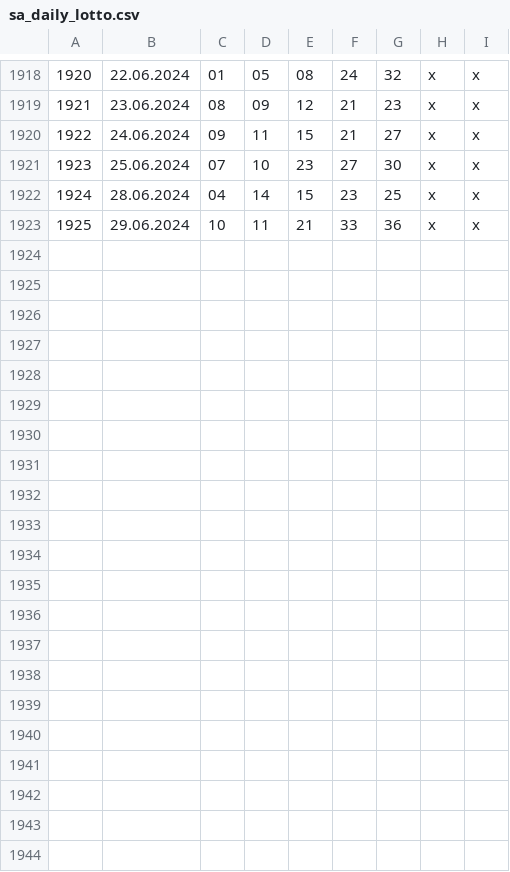
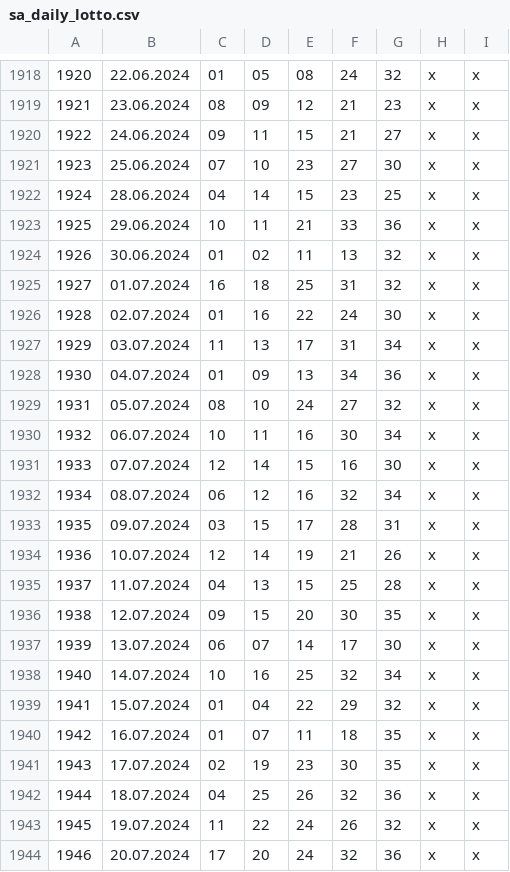
Before and after one commit to brandonklaas/DataAnalysis, a CSV file: bin/backup/sa_daily_lotto.csv, drawn as a sheet; only a part is shown, gaps mark what is left out; the diff names each change by its address in the sheet, - before the commit and + after, or states it on an @@ line.

```diff
--- a/bin/backup/sa_daily_lotto.csv
+++ b/bin/backup/sa_daily_lotto.csv
+row 1924: 1926 | 30.06.2024 | 01 | 02 | 11 | 13 | 32 | x | x
+row 1925: 1927 | 01.07.2024 | 16 | 18 | 25 | 31 | 32 | x | x
+row 1926: 1928 | 02.07.2024 | 01 | 16 | 22 | 24 | 30 | x | x
+row 1927: 1929 | 03.07.2024 | 11 | 13 | 17 | 31 | 34 | x | x
+row 1928: 1930 | 04.07.2024 | 01 | 09 | 13 | 34 | 36 | x | x
+row 1929: 1931 | 05.07.2024 | 08 | 10 | 24 | 27 | 32 | x | x
+row 1930: 1932 | 06.07.2024 | 10 | 11 | 16 | 30 | 34 | x | x
+row 1931: 1933 | 07.07.2024 | 12 | 14 | 15 | 16 | 30 | x | x
+row 1932: 1934 | 08.07.2024 | 06 | 12 | 16 | 32 | 34 | x | x
+row 1933: 1935 | 09.07.2024 | 03 | 15 | 17 | 28 | 31 | x | x
+row 1934: 1936 | 10.07.2024 | 12 | 14 | 19 | 21 | 26 | x | x
+row 1935: 1937 | 11.07.2024 | 04 | 13 | 15 | 25 | 28 | x | x
+row 1936: 1938 | 12.07.2024 | 09 | 15 | 20 | 30 | 35 | x | x
+row 1937: 1939 | 13.07.2024 | 06 | 07 | 14 | 17 | 30 | x | x
+row 1938: 1940 | 14.07.2024 | 10 | 16 | 25 | 32 | 34 | x | x
+row 1939: 1941 | 15.07.2024 | 01 | 04 | 22 | 29 | 32 | x | x
+row 1940: 1942 | 16.07.2024 | 01 | 07 | 11 | 18 | 35 | x | x
+row 1941: 1943 | 17.07.2024 | 02 | 19 | 23 | 30 | 35 | x | x
+row 1942: 1944 | 18.07.2024 | 04 | 25 | 26 | 32 | 36 | x | x
+row 1943: 1945 | 19.07.2024 | 11 | 22 | 24 | 26 | 32 | x | x
+row 1944: 1946 | 20.07.2024 | 17 | 20 | 24 | 32 | 36 | x | x
```
Also changed, not shown: bin/backup/lotto.csv, bin/backup/powerball.csv, 14 other files.
